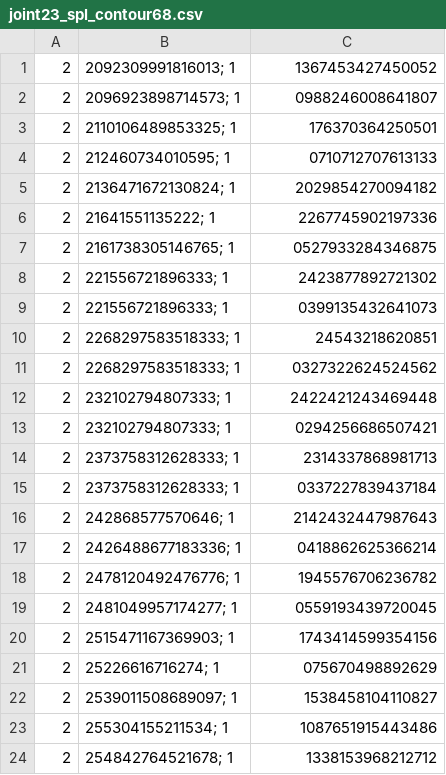
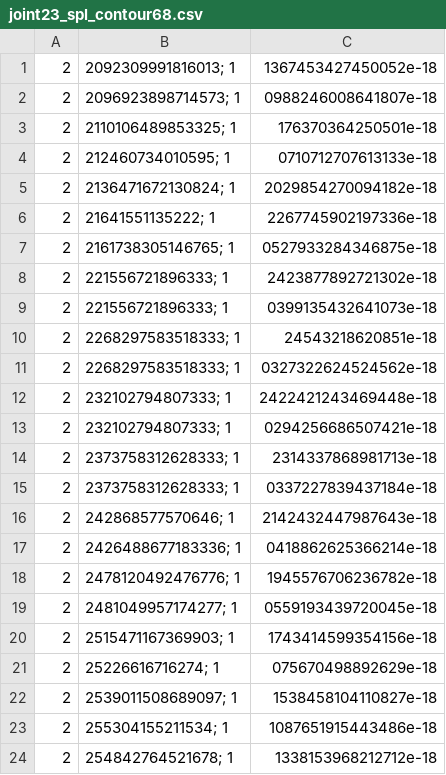
Before and after one commit to JannisNe/thesis_plots, a CSV file: thesis_plots/icecube_diffuse_flux/data/joint23_spl_contour68.csv, drawn as a sheet.

```diff
--- a/thesis_plots/icecube_diffuse_flux/data/joint23_spl_contour68.csv
+++ b/thesis_plots/icecube_diffuse_flux/data/joint23_spl_contour68.csv
@@ -1,24 +1,24 @@
-2,2092309991816013; 1,1367453427450052
-2,2096923898714573; 1,0988246008641807
-2,2110106489853325; 1,176370364250501
-2,212460734010595; 1,0710712707613133
-2,2136471672130824; 1,2029854270094182
-2,21641551135222; 1,2267745902197336
-2,2161738305146765; 1,0527933284346875
-2,221556721896333; 1,2423877892721302
-2,221556721896333; 1,0399135432641073
-2,2268297583518333; 1,24543218620851
-2,2268297583518333; 1,0327322624524562
-2,232102794807333; 1,2422421243469448
-2,232102794807333; 1,0294256686507421
-2,2373758312628333; 1,2314337868981713
-2,2373758312628333; 1,0337227839437184
-2,242868577570646; 1,2142432447987643
-2,2426488677183336; 1,0418862625366214
-2,2478120492476776; 1,1945576706236782
-2,2481049957174277; 1,0559193439720045
-2,2515471167369903; 1,1743414599354156
-2,25226616716274; 1,075670498892629
-2,2539011508689097; 1,1538458104110827
-2,255304155211534; 1,1087651915443486
-2,254842764521678; 1,1338153968212712
+2,2092309991816013; 1,1367453427450052e-18
+2,2096923898714573; 1,0988246008641807e-18
+2,2110106489853325; 1,176370364250501e-18
+2,212460734010595; 1,0710712707613133e-18
+2,2136471672130824; 1,2029854270094182e-18
+2,21641551135222; 1,2267745902197336e-18
+2,2161738305146765; 1,0527933284346875e-18
+2,221556721896333; 1,2423877892721302e-18
+2,221556721896333; 1,0399135432641073e-18
+2,2268297583518333; 1,24543218620851e-18
+2,2268297583518333; 1,0327322624524562e-18
+2,232102794807333; 1,2422421243469448e-18
+2,232102794807333; 1,0294256686507421e-18
+2,2373758312628333; 1,2314337868981713e-18
+2,2373758312628333; 1,0337227839437184e-18
+2,242868577570646; 1,2142432447987643e-18
+2,2426488677183336; 1,0418862625366214e-18
+2,2478120492476776; 1,1945576706236782e-18
+2,2481049957174277; 1,0559193439720045e-18
+2,2515471167369903; 1,1743414599354156e-18
+2,25226616716274; 1,075670498892629e-18
+2,2539011508689097; 1,1538458104110827e-18
+2,255304155211534; 1,1087651915443486e-18
+2,254842764521678; 1,1338153968212712e-18
```
Also changed, not shown: 1 other file.
